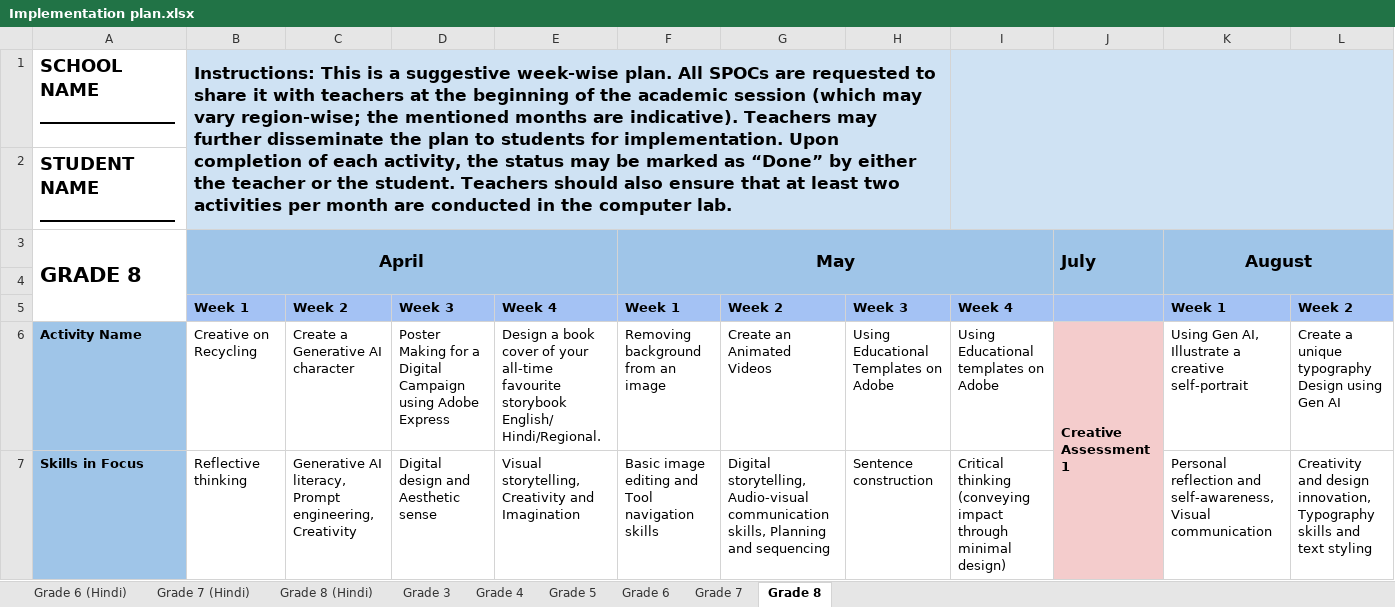
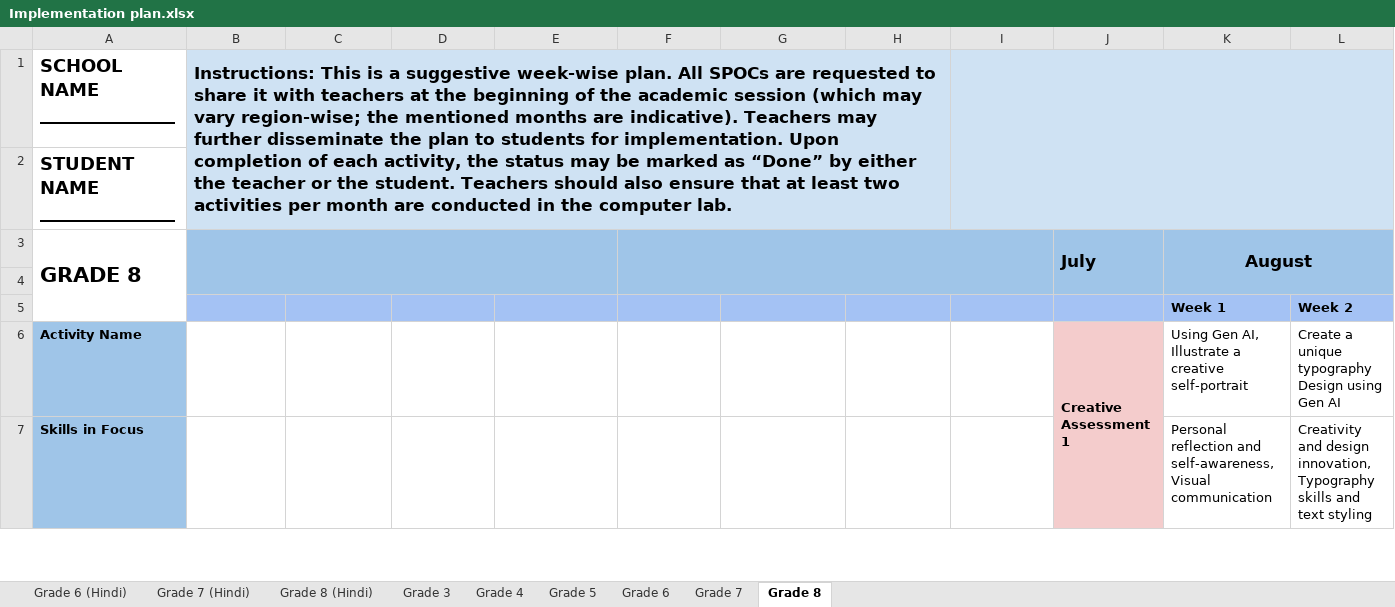
Before and after one commit to aeskills/AIM, an Excel workbook: Implementation plan.xlsx, sheet Grade 8, drawn as a sheet; only a part is shown; values as stored, in another font and other column widths than the file's, no borders; charts and pictures not drawn; the diff covers the shown part only; the diff names each change by its address in the sheet, - before the commit and + after, or states it on an @@ line.

Commit message:
Update Implementation plan.xlsx and enhance excel parser in app.js for July data in English and Hindi tutorials

```diff
--- a/Implementation plan.xlsx (sheet Grade 8)
+++ b/Implementation plan.xlsx (sheet Grade 8)
-B3: April
+B3: (empty)
-F3: May
+F3: (empty)
-B5: Week 1
+B5: (empty)
-C5: Week 2
+C5: (empty)
-D5: Week 3
+D5: (empty)
-E5: Week 4
+E5: (empty)
-F5: Week 1
+F5: (empty)
-G5: Week 2
+G5: (empty)
-H5: Week 3
+H5: (empty)
-I5: Week 4
+I5: (empty)
-B6: Creative on Recycling
+B6: (empty)
-C6: Create a Generative AI character
+C6: (empty)
-D6: Poster Making for a Digital Campaign using Adobe Express
+D6: (empty)
-E6: Design a book cover of your all-time favourite storybook English/ Hindi/Regional.
+E6: (empty)
-F6: Removing background from an image
+F6: (empty)
-G6: Create an Animated Videos
+G6: (empty)
-H6: Using Educational Templates on Adobe
+H6: (empty)
-I6: Using Educational templates on Adobe
+I6: (empty)
-B7: Reflective thinking
+B7: (empty)
-C7: Generative AI literacy, Prompt engineering, Creativity
+C7: (empty)
-D7: Digital design and Aesthetic sense
+D7: (empty)
-E7: Visual storytelling, Creativity and Imagination
+E7: (empty)
-F7: Basic image editing and Tool navigation skills
+F7: (empty)
-G7: Digital storytelling, Audio-visual communication skills, Planning and sequencing
+G7: (empty)
-H7: Sentence construction
+H7: (empty)
-I7: Critical thinking (conveying impact through minimal design)
+I7: (empty)
```
Also changed, not shown: 23 edited cells elsewhere in this sheet, sheet Grade 6, sheet Grade 7, sheet Grade 4, sheet Grade 5, sheet Grade 3, charts or pictures, 1 other file.
